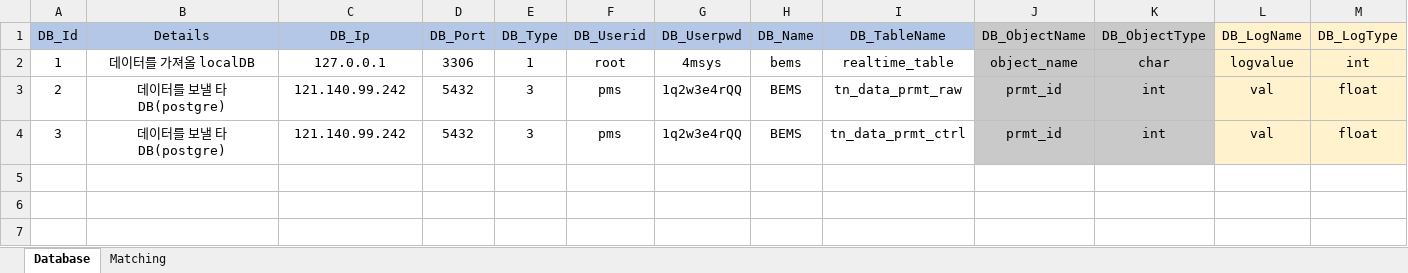
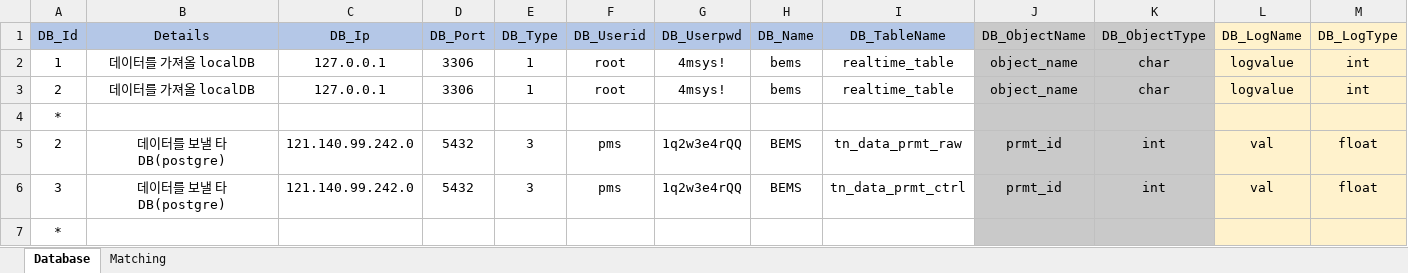
Before and after one commit to Dev-Guccin/bems_vue, an Excel workbook: backend/uploads/Database.xlsx, sheet Database, drawn as a sheet; only a part is shown; values as stored, in another font and other column widths than the file's, no borders; addresses are those after the commit; rows hold the shown columns only; the diff names each change by its address in the sheet, - before the commit and + after, or states it on an @@ line.

Commit message:
feat: fix database module

```diff
--- a/backend/uploads/Database.xlsx (sheet Database)
+++ b/backend/uploads/Database.xlsx (sheet Database)
-G2 (DB_Userpwd): 4msys
+G2 (DB_Userpwd): 4msys!
+row 3: 2 | 데이터를 가져올 localDB | 127.0.0.1 | 3306 | 1 | root | 4msys! | bems | realtime_table | object_name | char | logvalue | int
+row 4: *
-C5:C6 (DB_Ip): 121.140.99.242
+C5:C6 (DB_Ip): 121.140.99.242.0
+row 7: *
```
Also changed, not shown: sheet Matching, 7 other files.
